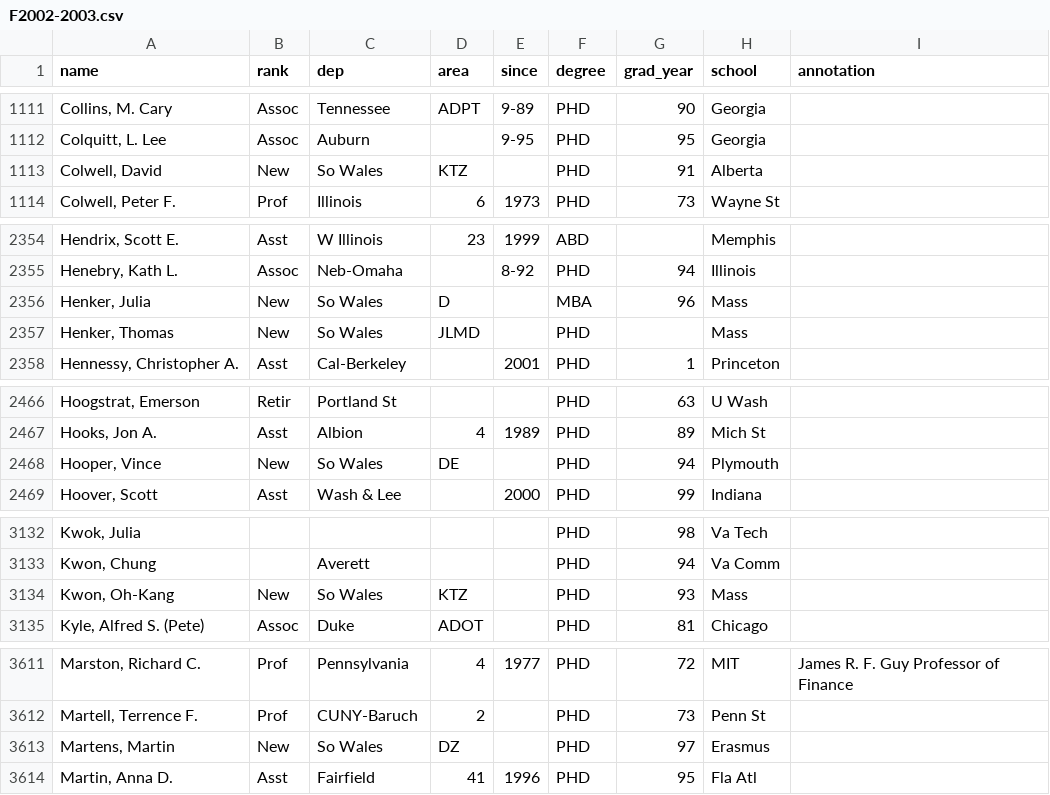
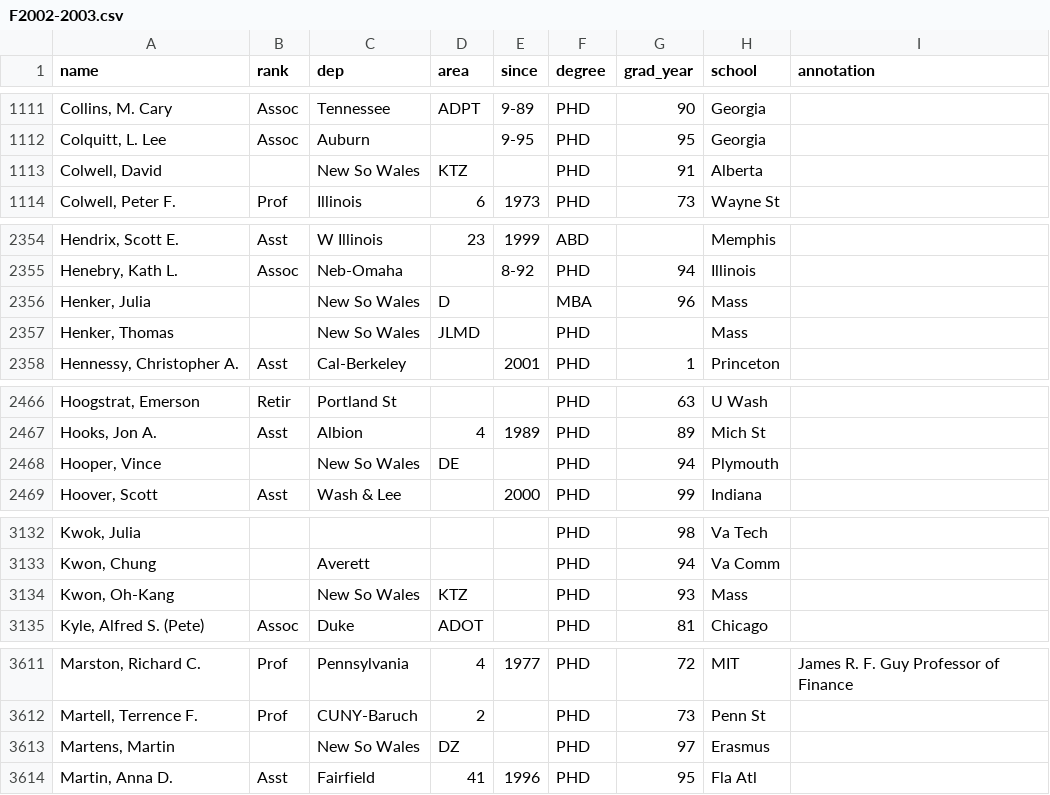
Before and after one commit to Michael-E-Rose/HasselbackFacultyRoster, a CSV file: source_files/F2002-2003.csv, drawn as a sheet; only a part is shown, gaps mark what is left out; the diff covers the shown part only.

```diff
--- a/source_files/F2002-2003.csv
+++ b/source_files/F2002-2003.csv
@@ -1112,3 +1112,3 @@ name,rank,dep,area,since,degree,grad_year,school,annotation
 "Colquitt, L. Lee",Assoc,Auburn,,9-95,PHD,95,Georgia,
-"Colwell, David",New,So Wales,KTZ,,PHD,91,Alberta,
+"Colwell, David",,New So Wales,KTZ,,PHD,91,Alberta,
 "Colwell, Peter F.",Prof,Illinois,6,1973,PHD,73,Wayne St,
@@ -2355,4 +2355,4 @@ name,rank,dep,area,since,degree,grad_year,school,annotation
 "Henebry, Kath L.",Assoc,Neb-Omaha,,8-92,PHD,94,Illinois,
-"Henker, Julia",New,So Wales,D,,MBA,96,Mass,
-"Henker, Thomas",New,So Wales,JLMD,,PHD,,Mass,
+"Henker, Julia",,New So Wales,D,,MBA,96,Mass,
+"Henker, Thomas",,New So Wales,JLMD,,PHD,,Mass,
 "Hennessy, Christopher A.",Asst,Cal-Berkeley,,2001,PHD,1,Princeton,
@@ -2467,3 +2467,3 @@ name,rank,dep,area,since,degree,grad_year,school,annotation
 "Hooks, Jon A.",Asst,Albion,4,1989,PHD,89,Mich St,
-"Hooper, Vince",New,So Wales,DE,,PHD,94,Plymouth,
+"Hooper, Vince",,New So Wales,DE,,PHD,94,Plymouth,
 "Hoover, Scott",Asst,Wash & Lee,,2000,PHD,99,Indiana,
@@ -3133,3 +3133,3 @@ name,rank,dep,area,since,degree,grad_year,school,annotation
 "Kwon, Chung",,Averett,,,PHD,94,Va Comm,
-"Kwon, Oh-Kang",New,So Wales,KTZ,,PHD,93,Mass,
+"Kwon, Oh-Kang",,New So Wales,KTZ,,PHD,93,Mass,
 "Kyle, Alfred S. (Pete)",Assoc,Duke,ADOT,,PHD,81,Chicago,
@@ -3612,3 +3612,3 @@ name,rank,dep,area,since,degree,grad_year,school,annotation
 "Martell, Terrence F.",Prof,CUNY-Baruch,2,,PHD,73,Penn St,
-"Martens, Martin",New,So Wales,DZ,,PHD,97,Erasmus,
+"Martens, Martin",,New So Wales,DZ,,PHD,97,Erasmus,
 "Martin, Anna D.",Asst,Fairfield,41,1996,PHD,95,Fla Atl,
```
Also changed, not shown: 20 edited cells elsewhere in this file, mapping_files/institutions.csv, mapping_files/unmapped.csv, 1 other file.
